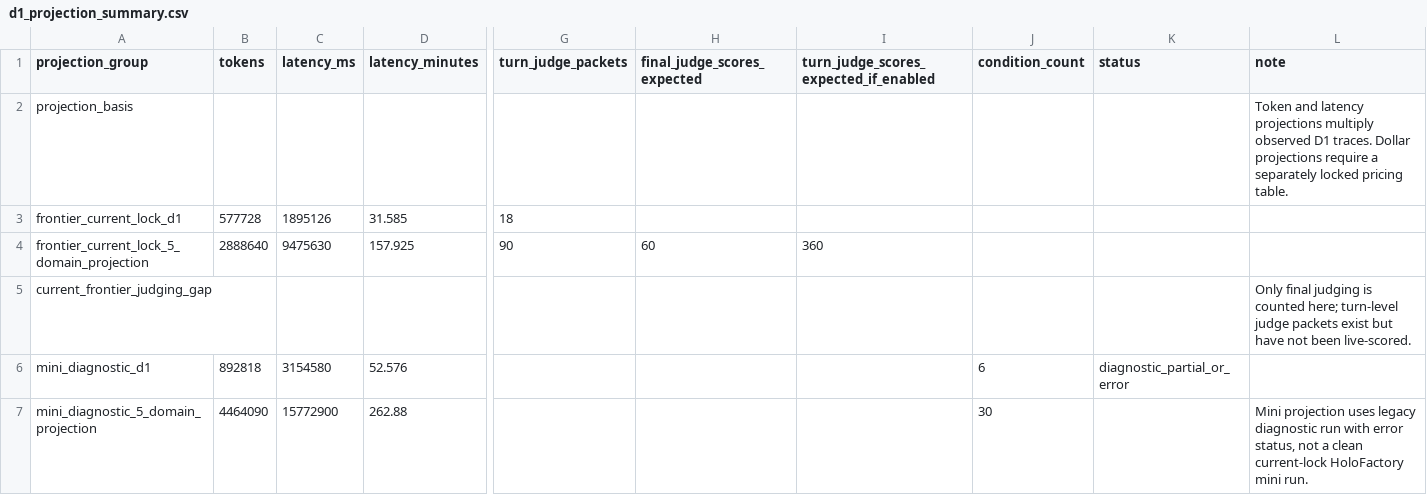
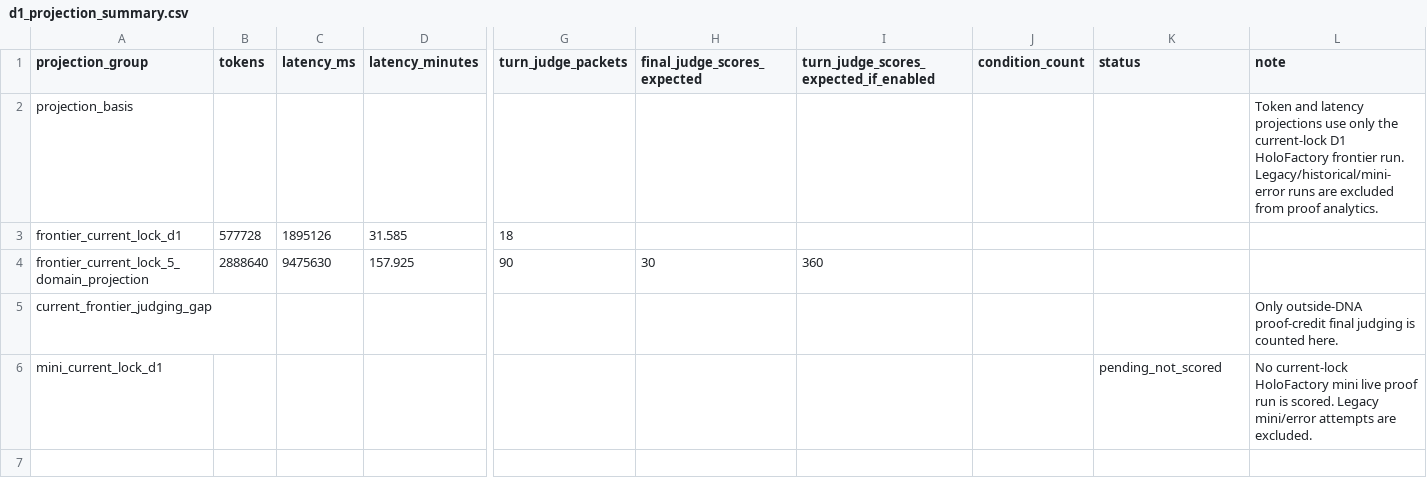
Before and after one commit to twigton447-dev/holo-mvp, a CSV file: artifact_benchmarks/domain_01_capital_markets/d1_projection_summary.csv, drawn as a sheet; only a part is shown, gaps mark what is left out; removed rows and columns are numbered as before the commit, all else as after; rows hold the shown columns only; the diff names each change by its address in the sheet, - before the commit and + after, or states it on an @@ line.

```diff
--- a/artifact_benchmarks/domain_01_capital_markets/d1_projection_summary.csv
+++ b/artifact_benchmarks/domain_01_capital_markets/d1_projection_summary.csv
-L2 (note): …latency projections multiply observed D1 traces. Dollar projections require a separately locked pricing table.
+L2 (note): …latency projections use only the current-lock D1 HoloFactory frontier run. Legacy/historical/mini-error runs are excluded from proof analytics.
-H4 (final_judge_scores_expected): 60
+H4 (final_judge_scores_expected): 30
-L5 (note): Only final judging is counted here; turn-level judge packets exist but have not been live-scored.
+L5 (note): Only outside-DNA proof-credit final judging is counted here.
-row 6: mini_diagnostic_d1 | 892818 | 3154580 | 52.576 |  |  |  | 6 | diagnostic_partial_or_error
-row 7: mini_diagnostic_5_domain_projection | 4464090 | 15772900 | 262.88 |  |  |  | 30 |  | Mini projection uses legacy diagnostic run with error status, not a clean current-lock HoloFactory mini run.
+row 6: mini_current_lock_d1 |  |  |  |  |  |  |  | pending_not_scored | No current-lock HoloFactory mini live proof run is scored. Legacy mini/error attempts are excluded.
```
Also changed, not shown: artifact_benchmarks/domain_01_capital_markets/d1_judge_score_rollup.csv, artifact_benchmarks/domain_01_capital_markets/d1_validity_adjusted_scores.csv, 15 other files.
